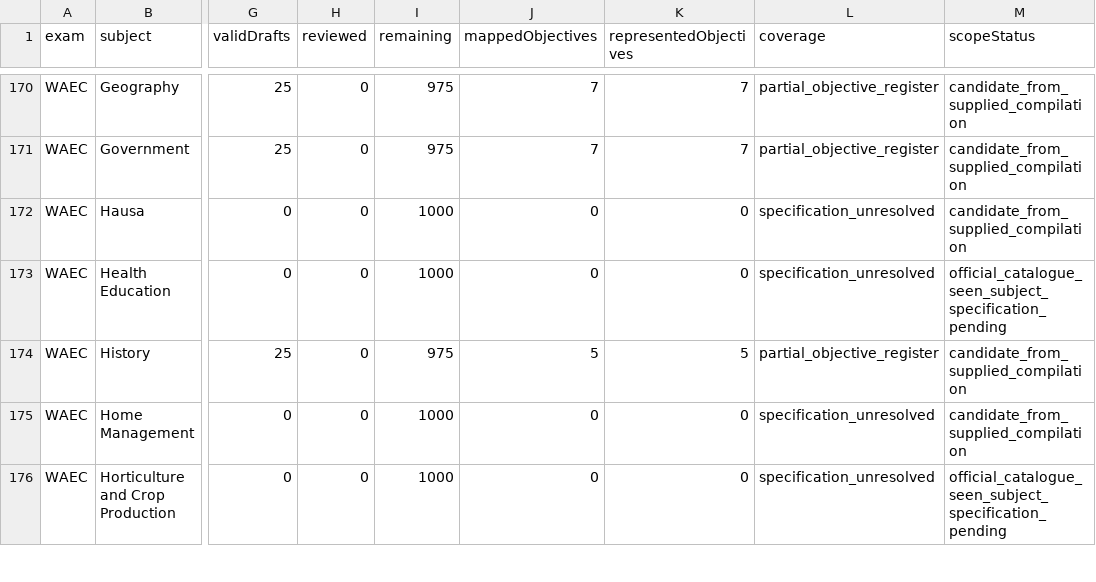
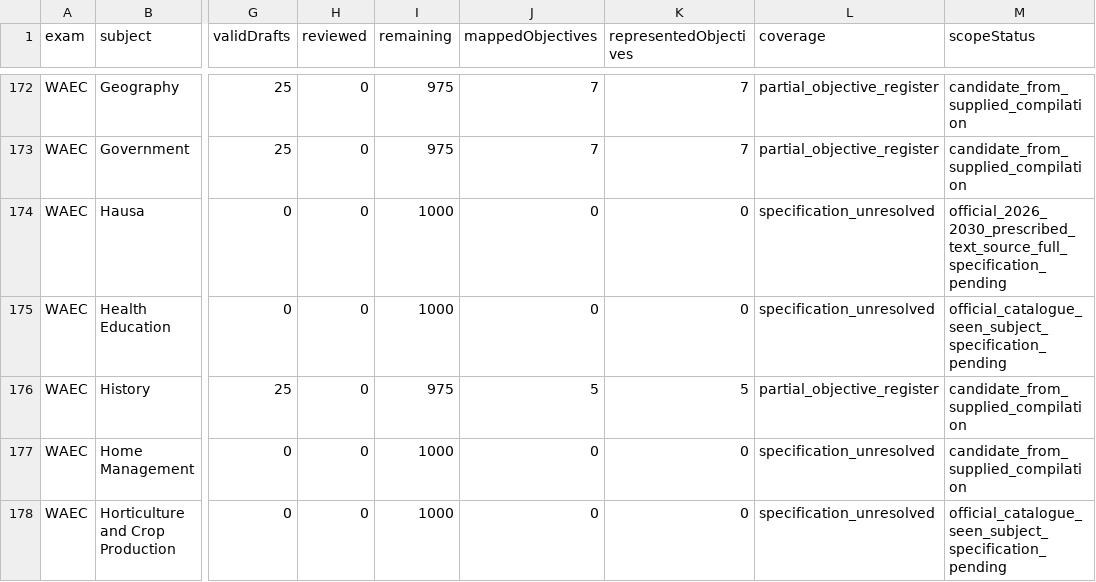
Before and after one commit to Ndobal/ndovera, a CSV file: question-data/audits/completion-dashboard.csv, drawn as a sheet; only a part is shown, gaps mark what is left out; addresses are those after the commit; the diff covers the shown part only; the diff names each change by its address in the sheet, - before the commit and + after, or states it on an @@ line.

Commit message:
Register WAEC 2026–2030 language selected-text sources

```diff
--- a/question-data/audits/completion-dashboard.csv
+++ b/question-data/audits/completion-dashboard.csv
-M174 (scopeStatus): candidate_from_supplied_compilation
+M174 (scopeStatus): official_2026_2030_prescribed_text_source_full_specification_pending
```
Also changed, not shown: 3 added rows and 3 edited cells elsewhere in this file, 6 other files.
